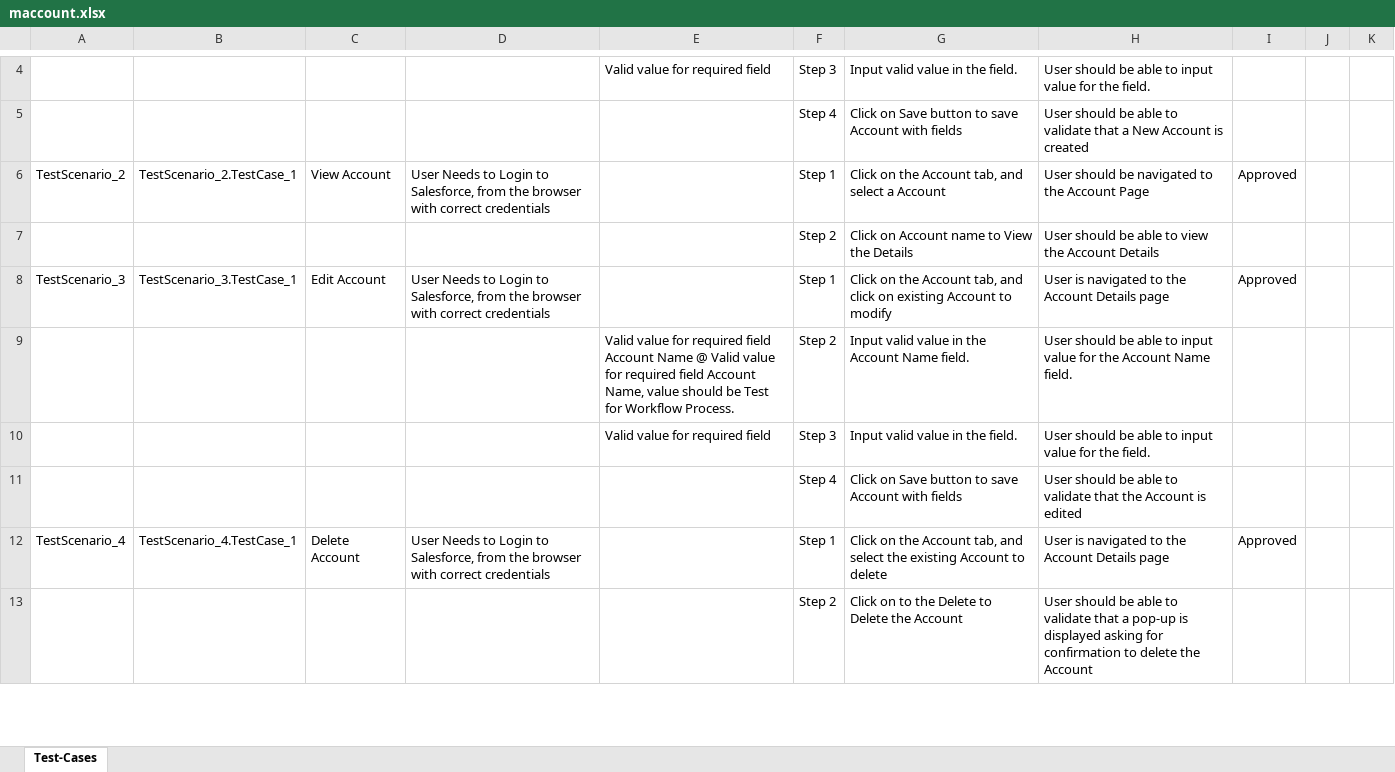
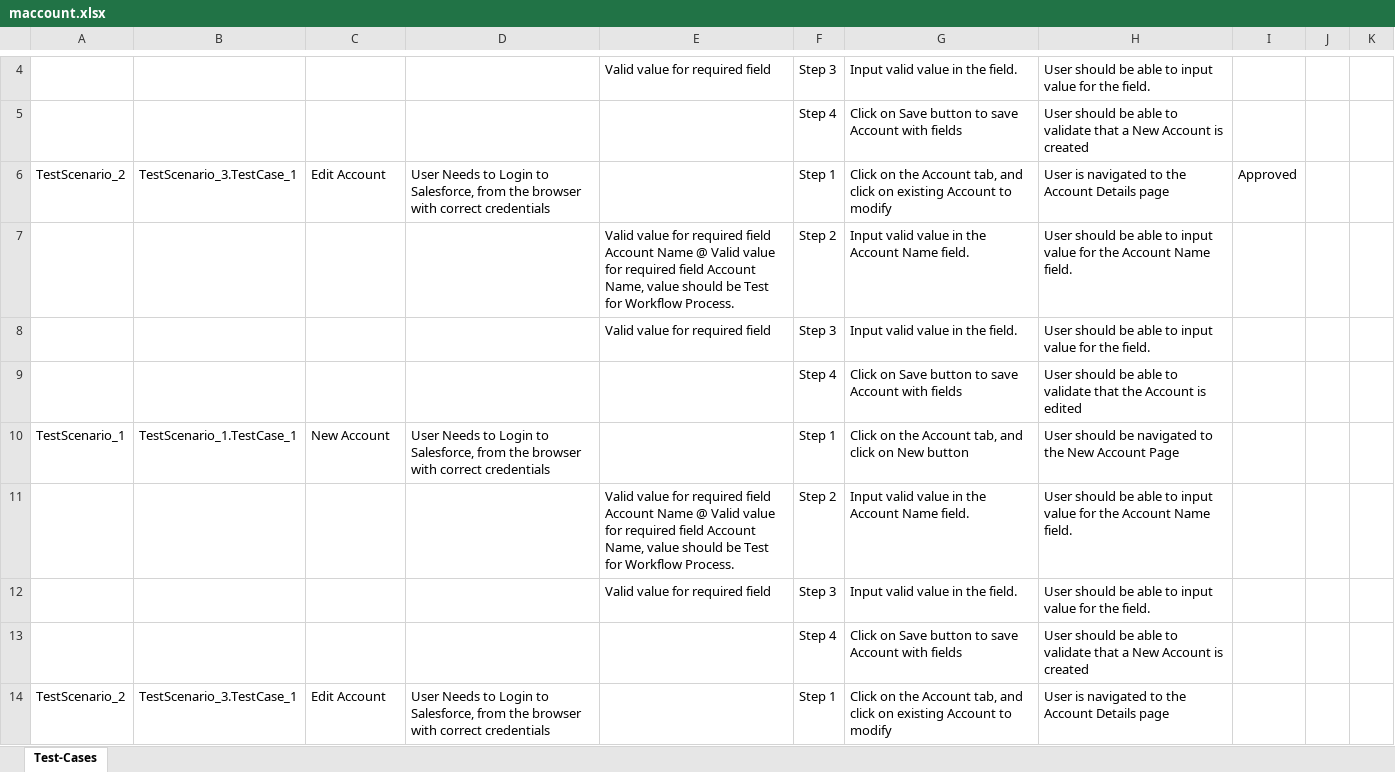
Before and after one commit to ShaikMohamedIrfan/mobiletest, an Excel workbook: maccount.xlsx, sheet Test-Cases, drawn as a sheet; only a part is shown, gaps mark what is left out; values as stored, in another font and other column widths than the file's, no borders; table styles not drawn; removed rows and columns are numbered as before the commit, all else as after; the diff covers the shown part only; the diff names each change by its address in the sheet, - before the commit and + after, or states it on an @@ line.

Commit message:
Initial Commit for Verification of Test cases

```diff
--- a/maccount.xlsx (sheet Test-Cases)
+++ b/maccount.xlsx (sheet Test-Cases)
-row 6: TestScenario_2 | TestScenario_2.TestCase_1 | View Account | User Needs to Login to Salesforce, from the browser with correct credentials |  | Step 1 | Click on the Account tab, and select a Account | User should be navigated to the Account Page | Approved
-row 7:  |  |  |  |  | Step 2 | Click on Account name to View the Details | User should be able to view the Account Details
-A6: TestScenario_3
+A6: TestScenario_2
+row 10: TestScenario_1 | TestScenario_1.TestCase_1 | New Account | User Needs to Login to Salesforce, from the browser with correct credentials |  | Step 1 | Click on the Account tab, and click on New button | User should be navigated to the New Account Page
+row 11:  |  |  |  | Valid value for required field Account Name @ Valid value for required field Account Name, value should be Test for Workflow Process. | Step 2 | Input valid value in the Account Name field. | User should be able to input value for the Account Name field.
+row 12:  |  |  |  | Valid value for required field | Step 3 | Input valid value in the field. | User should be able to input value for the field.
+row 13:  |  |  |  |  | Step 4 | Click on Save button to save Account with fields | User should be able to validate that a New Account is created
-A14: TestScenario_4
+A14: TestScenario_2
-B14: TestScenario_4.TestCase_1
+B14: TestScenario_3.TestCase_1
-C14: Delete Account
+C14: Edit Account
-G14: …tab, and select the existing Account to delete
+G14: …tab, and click on existing Account to modify
-I14: Approved
+I14: (empty)
-row 13:  |  |  |  |  | Step 2 | Click on to the Delete to Delete the Account | User should be able to validate that a pop-up is displayed asking for confirmation to delete the Account
```
Also changed, not shown: 10 added rows and 3 edited cells elsewhere in this sheet.
